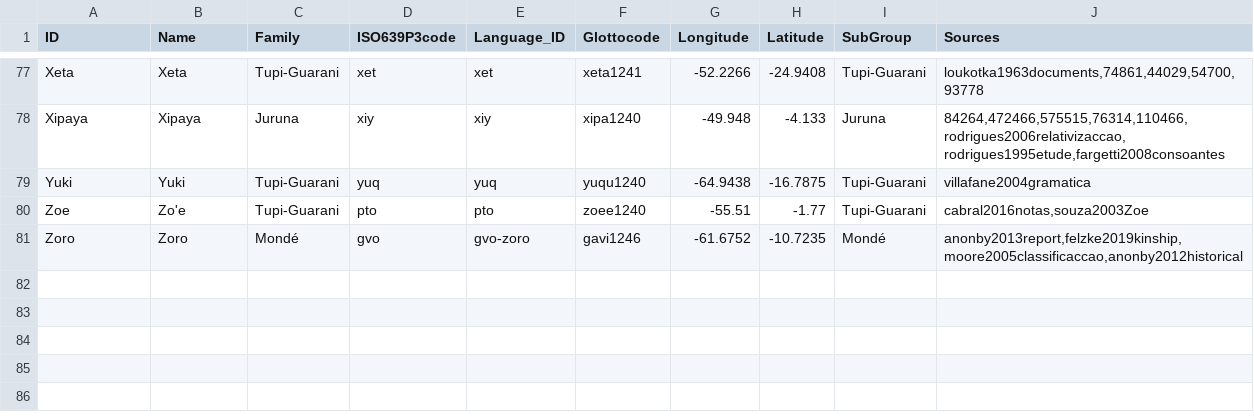
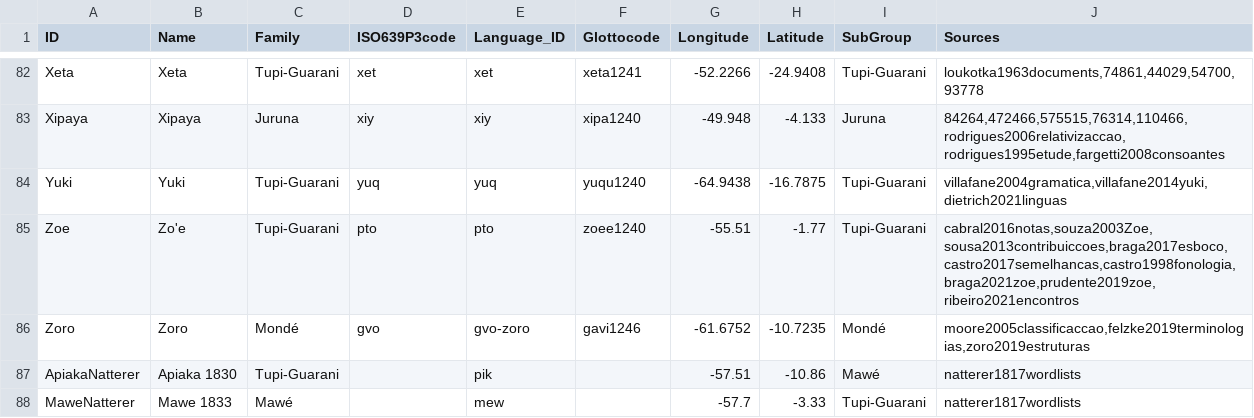
Before and after one commit to tupian-language-resources/tudet, a CSV file: etc/languages.csv, drawn as a sheet; only a part is shown, gaps mark what is left out; the diff covers the shown part only.

```diff
--- a/etc/languages.csv
+++ b/etc/languages.csv
@@ -78,4 +83,6 @@ Xeta,Xeta,Tupi-Guarani,xet,xet,xeta1241,-52.2266,-24.9408,Tupi-Guarani,"loukotka
 Xipaya,Xipaya,Juruna,xiy,xiy,xipa1240,-49.948,-4.133,Juruna,"84264,472466,575515,76314,110466,rodrigues2006relativizaccao,rodrigues1995etude,fargetti2008consoantes"
-Yuki,Yuki,Tupi-Guarani,yuq,yuq,yuqu1240,-64.9438,-16.7875,Tupi-Guarani,villafane2004gramatica
-Zoe,Zo'e,Tupi-Guarani,pto,pto,zoee1240,-55.51,-1.77,Tupi-Guarani,"cabral2016notas,souza2003Zoe"
-Zoro,Zoro,Mondé,gvo,gvo-zoro,gavi1246,-61.6752,-10.7235,Mondé,"anonby2013report,felzke2019kinship,moore2005classificaccao,anonby2012historical"
+Yuki,Yuki,Tupi-Guarani,yuq,yuq,yuqu1240,-64.9438,-16.7875,Tupi-Guarani,"villafane2004gramatica,villafane2014yuki,dietrich2021linguas"
+Zoe,Zo'e,Tupi-Guarani,pto,pto,zoee1240,-55.51,-1.77,Tupi-Guarani,"cabral2016notas,souza2003Zoe,sousa2013contribuiccoes,braga2017esboco,castro2017semelhancas,castro1998fonologia,braga2021zoe,prudente2019zoe,ribeiro2021encontros"
+Zoro,Zoro,Mondé,gvo,gvo-zoro,gavi1246,-61.6752,-10.7235,Mondé,"moore2005classificaccao,felzke2019terminologias,zoro2019estruturas"
+ApiakaNatterer,Apiaka 1830,Tupi-Guarani,,pik,,-57.51,-10.86,Mawé,natterer1817wordlists
+MaweNatterer,Mawe 1833,Mawé,,mew,,-57.7,-3.33,Tupi-Guarani,natterer1817wordlists
```
Also changed, not shown: 5 added rows and 41 edited cells elsewhere in this file, cldf/languages.csv, 8 other files.
